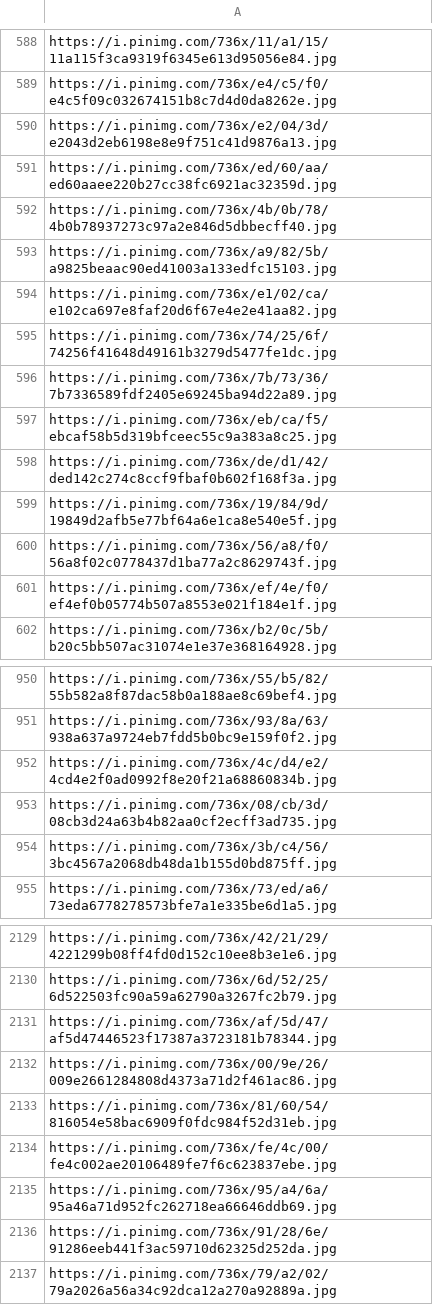
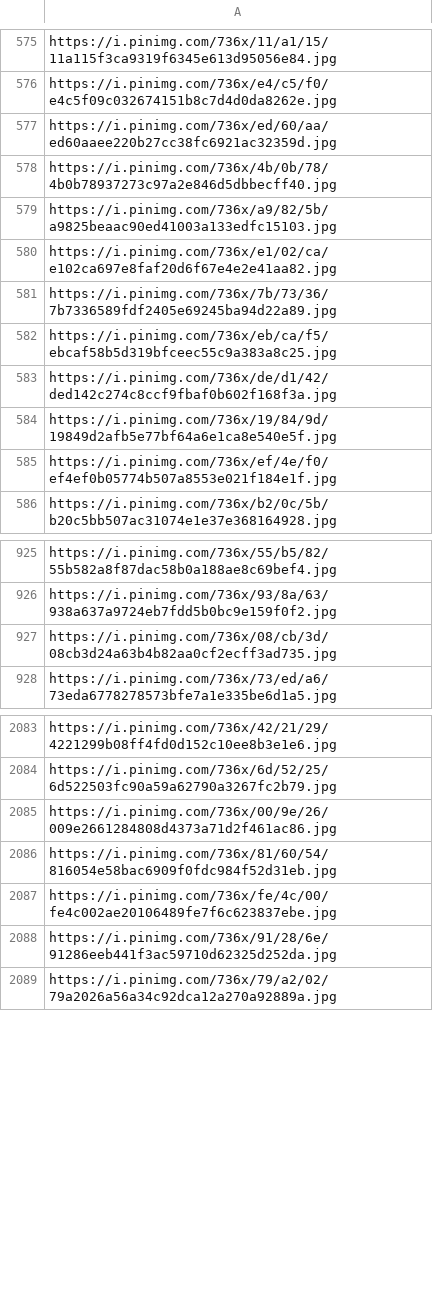
Before and after one commit to Gorogorov/GeorgeAppearance, a CSV file: data/georges.csv, drawn as a sheet; only a part is shown, gaps mark what is left out; the diff covers the shown part only.

```diff
--- a/data/georges.csv
+++ b/data/georges.csv
@@ -589,3 +576,2 @@ https://i.pinimg.com/736x/11/a1/15/11a115f3ca9319f6345e613d95056e84.jpg
 https://i.pinimg.com/736x/e4/c5/f0/e4c5f09c032674151b8c7d4d0da8262e.jpg
-https://i.pinimg.com/736x/e2/04/3d/e2043d2eb6198e8e9f751c41d9876a13.jpg
 https://i.pinimg.com/736x/ed/60/aa/ed60aaee220b27cc38fc6921ac32359d.jpg
@@ -594,3 +580,2 @@ https://i.pinimg.com/736x/a9/82/5b/a9825beaac90ed41003a133edfc15103.jpg
 https://i.pinimg.com/736x/e1/02/ca/e102ca697e8faf20d6f67e4e2e41aa82.jpg
-https://i.pinimg.com/736x/74/25/6f/74256f41648d49161b3279d5477fe1dc.jpg
 https://i.pinimg.com/736x/7b/73/36/7b7336589fdf2405e69245ba94d22a89.jpg
@@ -599,3 +584,2 @@ https://i.pinimg.com/736x/de/d1/42/ded142c274c8ccf9fbaf0b602f168f3a.jpg
 https://i.pinimg.com/736x/19/84/9d/19849d2afb5e77bf64a6e1ca8e540e5f.jpg
-https://i.pinimg.com/736x/56/a8/f0/56a8f02c0778437d1ba77a2c8629743f.jpg
 https://i.pinimg.com/736x/ef/4e/f0/ef4ef0b05774b507a8553e021f184e1f.jpg
@@ -951,5 +926,3 @@ https://i.pinimg.com/736x/55/b5/82/55b582a8f87dac58b0a188ae8c69bef4.jpg
 https://i.pinimg.com/736x/93/8a/63/938a637a9724eb7fdd5b0bc9e159f0f2.jpg
-https://i.pinimg.com/736x/4c/d4/e2/4cd4e2f0ad0992f8e20f21a68860834b.jpg
 https://i.pinimg.com/736x/08/cb/3d/08cb3d24a63b4b82aa0cf2ecff3ad735.jpg
-https://i.pinimg.com/736x/3b/c4/56/3bc4567a2068db48da1b155d0bd875ff.jpg
 https://i.pinimg.com/736x/73/ed/a6/73eda6778278573bfe7a1e335be6d1a5.jpg
@@ -2130,3 +2084,2 @@ https://i.pinimg.com/736x/42/21/29/4221299b08ff4fd0d152c10ee8b3e1e6.jpg
 https://i.pinimg.com/736x/6d/52/25/6d522503fc90a59a62790a3267fc2b79.jpg
-https://i.pinimg.com/736x/af/5d/47/af5d47446523f17387a3723181b78344.jpg
 https://i.pinimg.com/736x/00/9e/26/009e2661284808d4373a71d2f461ac86.jpg
@@ -2134,3 +2087,2 @@ https://i.pinimg.com/736x/81/60/54/816054e58bac6909f0fdc984f52d31eb.jpg
 https://i.pinimg.com/736x/fe/4c/00/fe4c002ae20106489fe7f6c623837ebe.jpg
-https://i.pinimg.com/736x/95/a4/6a/95a46a71d952fc262718ea66646ddb69.jpg
 https://i.pinimg.com/736x/91/28/6e/91286eeb441f3ac59710d62325d252da.jpg
```
Also changed, not shown: 44 removed rows elsewhere in this file, data/non_georges.csv, 24 other files.
